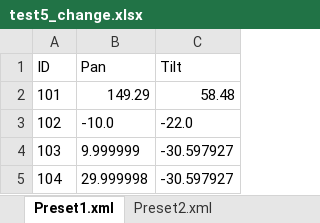
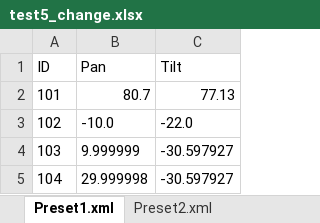
Before and after one commit to WHX-Martin/ProjectG1G2-CentraleLille, an Excel workbook: Modif_fichier_preset/test5_change.xlsx, sheet Preset1.xml, drawn as a sheet; values as stored, in another font and other column widths than the file's, no borders; the diff names each change by its address in the sheet, - before the commit and + after, or states it on an @@ line.

```diff
--- a/Modif_fichier_preset/test5_change.xlsx (sheet Preset1.xml)
+++ b/Modif_fichier_preset/test5_change.xlsx (sheet Preset1.xml)
-B2 (Pan): 149.29
+B2 (Pan): 80.7
-C2 (Tilt): 58.48
+C2 (Tilt): 77.13
```
Also changed, not shown: sheet Preset2.xml, 36 other files.
